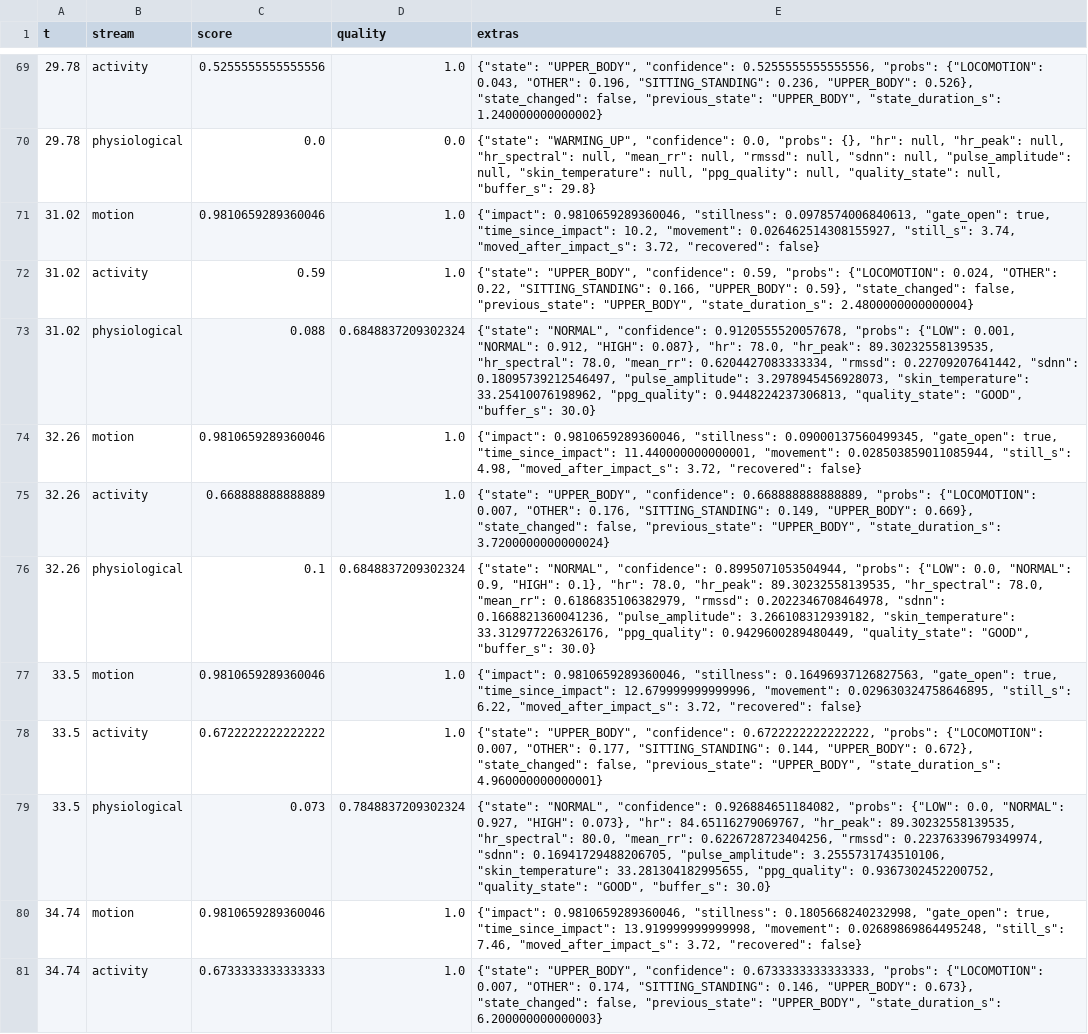
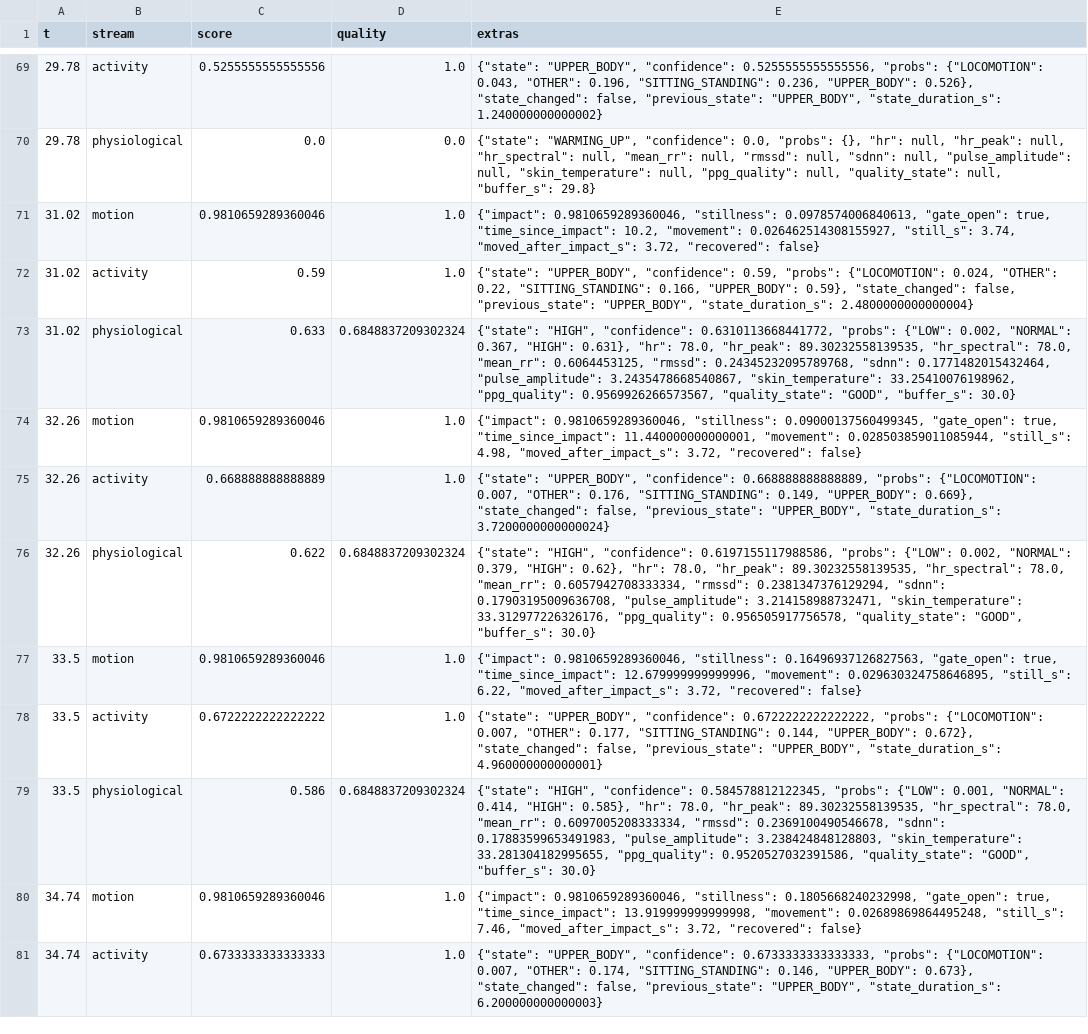
Before and after one commit to pranavahvarun/guardian, a CSV file: testing/outputs/stage5/fall_then_get_up_outputs.csv, drawn as a sheet; only a part is shown, gaps mark what is left out; the diff covers the shown part only.

```diff
--- a/testing/outputs/stage5/fall_then_get_up_outputs.csv
+++ b/testing/outputs/stage5/fall_then_get_up_outputs.csv
@@ -72,9 +72,9 @@ t,stream,score,quality,extras
 31.02,activity,0.59,1.0,"{""state"": ""UPPER_BODY"", ""confidence"": 0.59, ""probs"": {""LOCOMOTION"": 0.024, ""OTHER"": 0.22, ""SITTING_STANDING"": 0.166, ""UPPER_BODY"": 0.59}, ""state_changed"": false, ""previous_state"": ""UPPER_BODY"", ""state_duration_s"": 2.4800000000000004}"
-31.02,physiological,0.088,0.6848837209302324,"{""state"": ""NORMAL"", ""confidence"": 0.9120555520057678, ""probs"": {""LOW"": 0.001, ""NORMAL"": 0.912, ""HIGH"": 0.087}, ""hr"": 78.0, ""hr_peak"": 89.30232558139535, ""hr_spectral"": 78.0, ""mean_rr"": 0.6204427083333334, ""rmssd"": 0.22709207641442, ""sdnn"": 0.18095739212546497, ""pulse_amplitude"": 3.2978945456928073, ""skin_temperature"": 33.25410076198962, ""ppg_quality"": 0.9448224237306813, ""quality_state"": ""GOOD"", ""buffer_s"": 30.0}"
+31.02,physiological,0.633,0.6848837209302324,"{""state"": ""HIGH"", ""confidence"": 0.6310113668441772, ""probs"": {""LOW"": 0.002, ""NORMAL"": 0.367, ""HIGH"": 0.631}, ""hr"": 78.0, ""hr_peak"": 89.30232558139535, ""hr_spectral"": 78.0, ""mean_rr"": 0.6064453125, ""rmssd"": 0.24345232095789768, ""sdnn"": 0.1771482015432464, ""pulse_amplitude"": 3.2435478668540867, ""skin_temperature"": 33.25410076198962, ""ppg_quality"": 0.9569926266573567, ""quality_state"": ""GOOD"", ""buffer_s"": 30.0}"
 32.26,motion,0.9810659289360046,1.0,"{""impact"": 0.9810659289360046, ""stillness"": 0.09000137560499345, ""gate_open"": true, ""time_since_impact"": 11.440000000000001, ""movement"": 0.028503859011085944, ""still_s"": 4.98, ""moved_after_impact_s"": 3.72, ""recovered"": false}"
 32.26,activity,0.668888888888889,1.0,"{""state"": ""UPPER_BODY"", ""confidence"": 0.668888888888889, ""probs"": {""LOCOMOTION"": 0.007, ""OTHER"": 0.176, ""SITTING_STANDING"": 0.149, ""UPPER_BODY"": 0.669}, ""state_changed"": false, ""previous_state"": ""UPPER_BODY"", ""state_duration_s"": 3.7200000000000024}"
-32.26,physiological,0.1,0.6848837209302324,"{""state"": ""NORMAL"", ""confidence"": 0.8995071053504944, ""probs"": {""LOW"": 0.0, ""NORMAL"": 0.9, ""HIGH"": 0.1}, ""hr"": 78.0, ""hr_peak"": 89.30232558139535, ""hr_spectral"": 78.0, ""mean_rr"": 0.6186835106382979, ""rmssd"": 0.2022346708464978, ""sdnn"": 0.1668821360041236, ""pulse_amplitude"": 3.266108312939182, ""skin_temperature"": 33.312977226326176, ""ppg_quality"": 0.9429600289480449, ""quality_state"": ""GOOD"", ""buffer_s"": 30.0}"
+32.26,physiological,0.622,0.6848837209302324,"{""state"": ""HIGH"", ""confidence"": 0.6197155117988586, ""probs"": {""LOW"": 0.002, ""NORMAL"": 0.379, ""HIGH"": 0.62}, ""hr"": 78.0, ""hr_peak"": 89.30232558139535, ""hr_spectral"": 78.0, ""mean_rr"": 0.6057942708333334, ""rmssd"": 0.2381347376129294, ""sdnn"": 0.17903195009636708, ""pulse_amplitude"": 3.214158988732471, ""skin_temperature"": 33.312977226326176, ""ppg_quality"": 0.956505917756578, ""quality_state"": ""GOOD"", ""buffer_s"": 30.0}"
 33.5,motion,0.9810659289360046,1.0,"{""impact"": 0.9810659289360046, ""stillness"": 0.16496937126827563, ""gate_open"": true, ""time_since_impact"": 12.679999999999996, ""movement"": 0.029630324758646895, ""still_s"": 6.22, ""moved_after_impact_s"": 3.72, ""recovered"": false}"
 33.5,activity,0.6722222222222222,1.0,"{""state"": ""UPPER_BODY"", ""confidence"": 0.6722222222222222, ""probs"": {""LOCOMOTION"": 0.007, ""OTHER"": 0.177, ""SITTING_STANDING"": 0.144, ""UPPER_BODY"": 0.672}, ""state_changed"": false, ""previous_state"": ""UPPER_BODY"", ""state_duration_s"": 4.960000000000001}"
-33.5,physiological,0.073,0.7848837209302324,"{""state"": ""NORMAL"", ""confidence"": 0.926884651184082, ""probs"": {""LOW"": 0.0, ""NORMAL"": 0.927, ""HIGH"": 0.073}, ""hr"": 84.65116279069767, ""hr_peak"": 89.30232558139535, ""hr_spectral"": 80.0, ""mean_rr"": 0.6226728723404256, ""rmssd"": 0.22376339679349974, ""sdnn"": 0.16941729488206705, ""pulse_amplitude"": 3.2555731743510106, ""skin_temperature"": 33.281304182995655, ""ppg_quality"": 0.9367302452200752, ""quality_state"": ""GOOD"", ""buffer_s"": 30.0}"
+33.5,physiological,0.586,0.6848837209302324,"{""state"": ""HIGH"", ""confidence"": 0.584578812122345, ""probs"": {""LOW"": 0.001, ""NORMAL"": 0.414, ""HIGH"": 0.585}, ""hr"": 78.0, ""hr_peak"": 89.30232558139535, ""hr_spectral"": 78.0, ""mean_rr"": 0.6097005208333334, ""rmssd"": 0.2369100490546678, ""sdnn"": 0.17883599653491983, ""pulse_amplitude"": 3.238424848128803, ""skin_temperature"": 33.281304182995655, ""ppg_quality"": 0.9520527032391586, ""quality_state"": ""GOOD"", ""buffer_s"": 30.0}"
 34.74,motion,0.9810659289360046,1.0,"{""impact"": 0.9810659289360046, ""stillness"": 0.1805668240232998, ""gate_open"": true, ""time_since_impact"": 13.919999999999998, ""movement"": 0.02689869864495248, ""still_s"": 7.46, ""moved_after_impact_s"": 3.72, ""recovered"": false}"
```
Also changed, not shown: 59 edited cells elsewhere in this file, testing/outputs/stage5/faint_collapse_outputs.csv, testing/outputs/stage5/false_alarm_outputs.csv, 45 other files.
